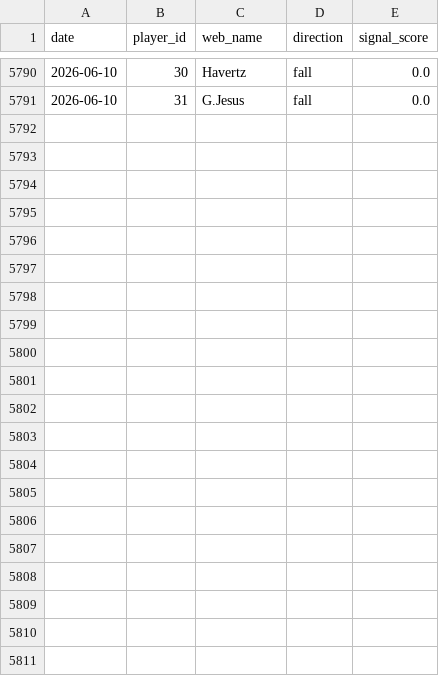
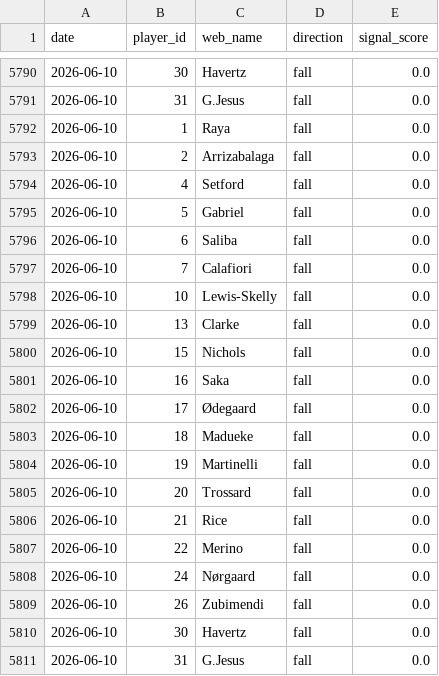
Before and after one commit to dauadaishaya9-lab/Fpl-price-predictor-, a CSV file: data/summary.csv, drawn as a sheet; only a part is shown, gaps mark what is left out; the diff names each change by its address in the sheet, - before the commit and + after, or states it on an @@ line.

```diff
--- a/data/summary.csv
+++ b/data/summary.csv
+row 5792: 2026-06-10 | 1 | Raya | fall | 0.0
+row 5793: 2026-06-10 | 2 | Arrizabalaga | fall | 0.0
+row 5794: 2026-06-10 | 4 | Setford | fall | 0.0
+row 5795: 2026-06-10 | 5 | Gabriel | fall | 0.0
+row 5796: 2026-06-10 | 6 | Saliba | fall | 0.0
+row 5797: 2026-06-10 | 7 | Calafiori | fall | 0.0
+row 5798: 2026-06-10 | 10 | Lewis-Skelly | fall | 0.0
+row 5799: 2026-06-10 | 13 | Clarke | fall | 0.0
+row 5800: 2026-06-10 | 15 | Nichols | fall | 0.0
+row 5801: 2026-06-10 | 16 | Saka | fall | 0.0
+row 5802: 2026-06-10 | 17 | Ødegaard | fall | 0.0
+row 5803: 2026-06-10 | 18 | Madueke | fall | 0.0
+row 5804: 2026-06-10 | 19 | Martinelli | fall | 0.0
+row 5805: 2026-06-10 | 20 | Trossard | fall | 0.0
+row 5806: 2026-06-10 | 21 | Rice | fall | 0.0
+row 5807: 2026-06-10 | 22 | Merino | fall | 0.0
+row 5808: 2026-06-10 | 24 | Nørgaard | fall | 0.0
+row 5809: 2026-06-10 | 26 | Zubimendi | fall | 0.0
+row 5810: 2026-06-10 | 30 | Havertz | fall | 0.0
+row 5811: 2026-06-10 | 31 | G.Jesus | fall | 0.0
```
Also changed, not shown: 1 other file.
